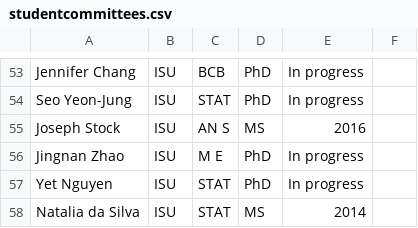
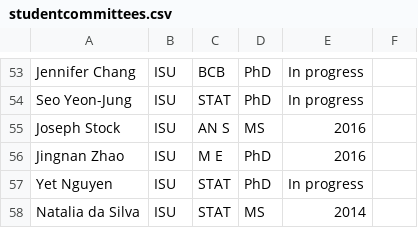
Before and after one commit to jarad/cv, a CSV file: studentcommittees.csv, drawn as a sheet; only a part is shown, gaps mark what is left out.

```diff
--- a/studentcommittees.csv
+++ b/studentcommittees.csv
@@ -55,3 +55,3 @@ Seo Yeon-Jung,ISU,STAT,PhD,In progress,
 Joseph Stock,ISU,AN S,MS,2016,
-Jingnan Zhao,ISU,M E,PhD,In progress,
+Jingnan Zhao,ISU,M E,PhD,2016,
 Yet Nguyen,ISU,STAT,PhD,In progress,
```
Also changed, not shown: 3 other files.
